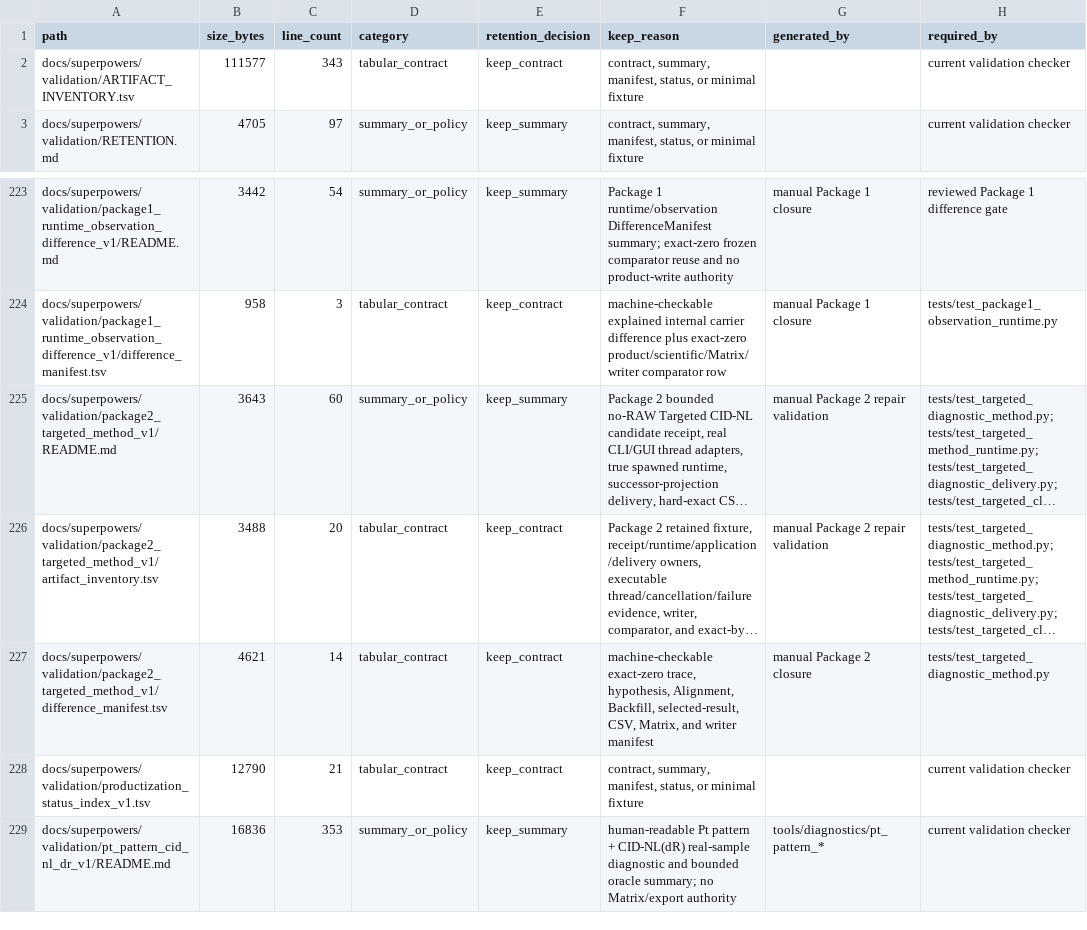
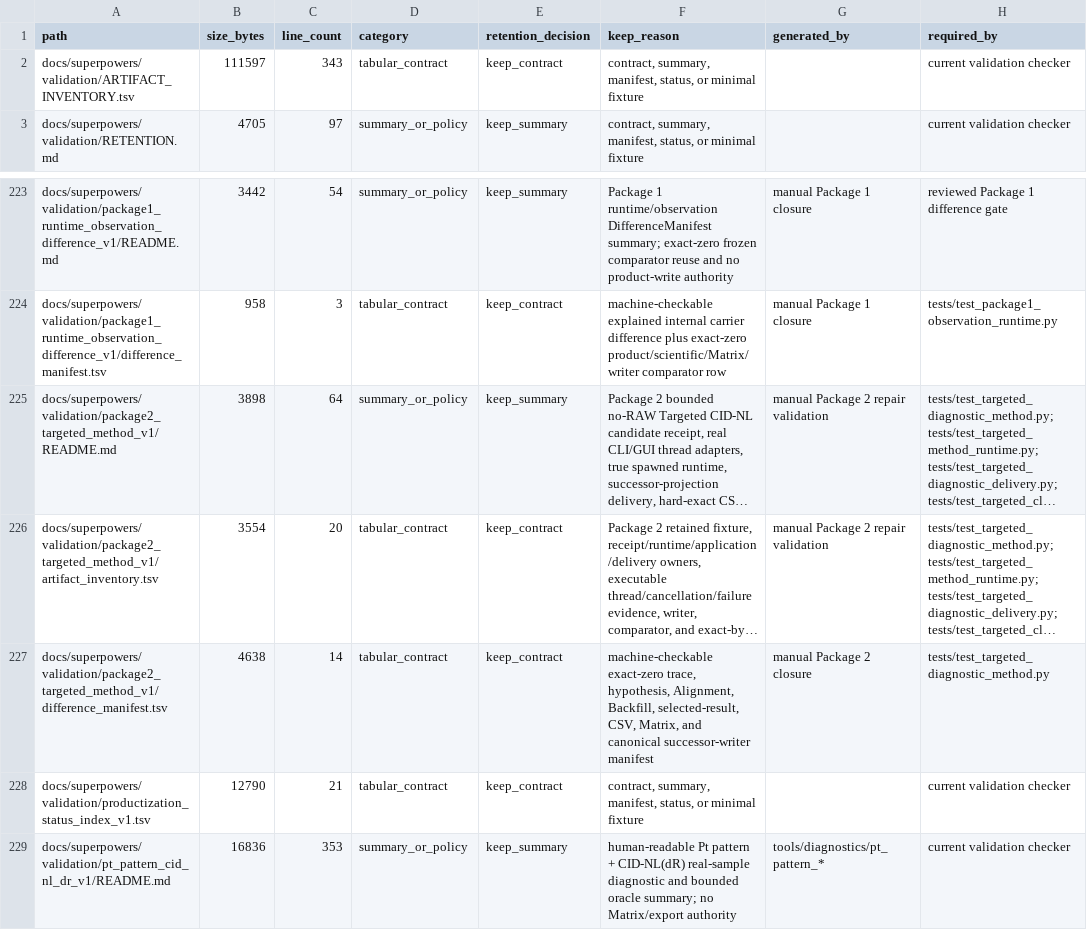
Before and after one commit to bosschen0429/XIC_Extractor, a TSV file: docs/superpowers/validation/ARTIFACT_INVENTORY.tsv, drawn as a sheet; only a part is shown, gaps mark what is left out; long unchanged cells end in …; the diff names each change by its address in the sheet, - before the commit and + after, or states it on an @@ line.

```diff
--- a/docs/superpowers/validation/ARTIFACT_INVENTORY.tsv
+++ b/docs/superpowers/validation/ARTIFACT_INVENTORY.tsv
-B2 (size_bytes): 111577
+B2 (size_bytes): 111597
-B225 (size_bytes): 3643
+B225 (size_bytes): 3898
-C225 (line_count): 60
+C225 (line_count): 64
-B226 (size_bytes): 3488
+B226 (size_bytes): 3554
-B227 (size_bytes): 4621
+B227 (size_bytes): 4638
-F227 (keep_reason): …Matrix, and writer manifest
+F227 (keep_reason): …Matrix, and canonical successor-writer manifest
```
Also changed, not shown: docs/superpowers/validation/package2_targeted_method_v1/artifact_inventory.tsv, docs/superpowers/validation/package2_targeted_method_v1/difference_manifest.tsv, 4 other files.
